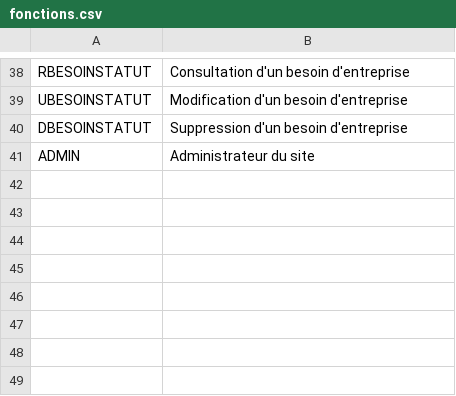
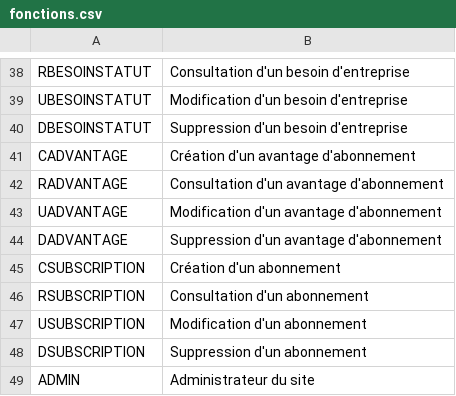
Before and after one commit to AndreasAdelson/privaloca, a CSV file: sakabay/config/doctrine/ref/fonctions.csv, drawn as a sheet; only a part is shown, gaps mark what is left out; the diff names each change by its address in the sheet, - before the commit and + after, or states it on an @@ line.

Commit message:
Gestion abonnement BO.

```diff
--- a/sakabay/config/doctrine/ref/fonctions.csv
+++ b/sakabay/config/doctrine/ref/fonctions.csv
+row 41: CADVANTAGE | Création d'un avantage d'abonnement
+row 42: RADVANTAGE | Consultation d'un avantage d'abonnement
+row 43: UADVANTAGE | Modification d'un avantage d'abonnement
+row 44: DADVANTAGE | Suppression d'un avantage d'abonnement
+row 45: CSUBSCRIPTION | Création d'un abonnement
+row 46: RSUBSCRIPTION | Consultation d'un abonnement
+row 47: USUBSCRIPTION | Modification d'un abonnement
+row 48: DSUBSCRIPTION | Suppression d'un abonnement
```
Also changed, not shown: sakabay/config/doctrine/ref/roles.csv, 43 other files.
